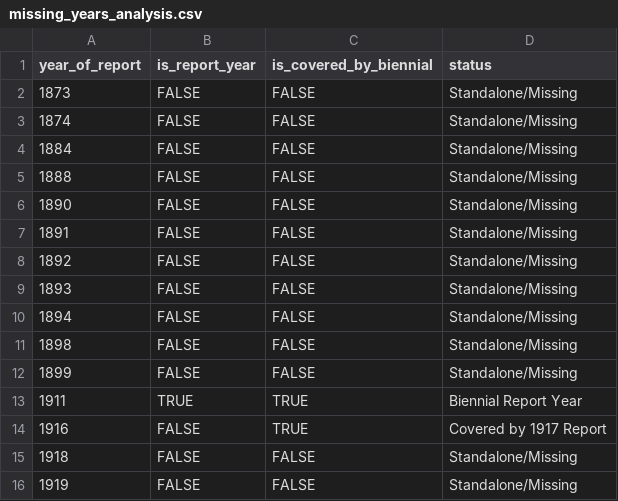
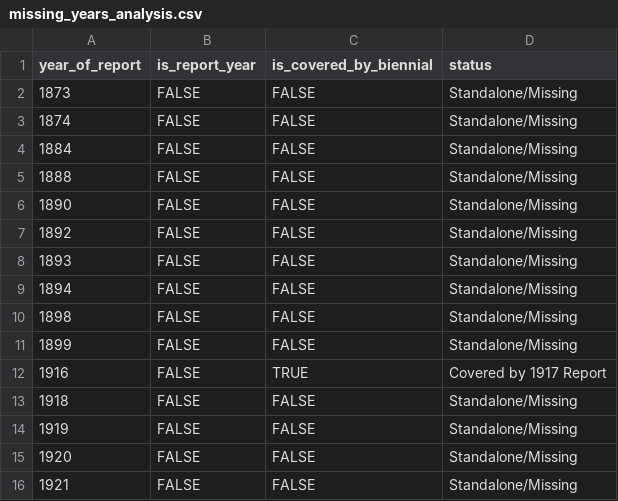
Before and after one commit to wellsdata/Jour389_689_Cheltenham, a CSV file: missing_years_analysis.csv, drawn as a sheet; only a part is shown; the shorter side is filled out with more unchanged rows; the diff names each change by its address in the sheet, - before the commit and + after, or states it on an @@ line.

```diff
--- a/missing_years_analysis.csv
+++ b/missing_years_analysis.csv
-row 7: 1891 | FALSE | FALSE | Standalone/Missing
-row 13: 1911 | TRUE | TRUE | Biennial Report Year
```
Also changed, not shown: 1 other file.
